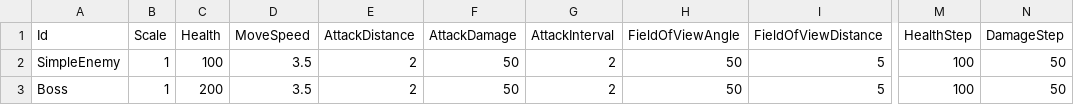
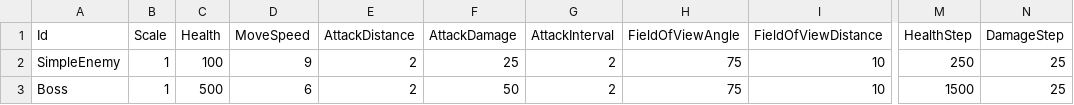
Before and after one commit to KonstantKuz/JurassicWorld, a CSV file: Assets/Resources/Configs/EnemyUnit.csv, drawn as a sheet; only a part is shown, gaps mark what is left out; the diff names each change by its address in the sheet, - before the commit and + after, or states it on an @@ line.

```diff
--- a/Assets/Resources/Configs/EnemyUnit.csv
+++ b/Assets/Resources/Configs/EnemyUnit.csv
-D2 (MoveSpeed): 3.5
+D2 (MoveSpeed): 9
-F2 (AttackDamage): 50
+F2 (AttackDamage): 25
-H2:H3 (FieldOfViewAngle): 50
+H2:H3 (FieldOfViewAngle): 75
-I2:I3 (FieldOfViewDistance): 5
+I2:I3 (FieldOfViewDistance): 10
-M2 (HealthStep): 100
+M2 (HealthStep): 250
-N2:N3 (DamageStep): 50
+N2:N3 (DamageStep): 25
-C3 (Health): 200
+C3 (Health): 500
-D3 (MoveSpeed): 3.5
+D3 (MoveSpeed): 6
-M3 (HealthStep): 100
+M3 (HealthStep): 1500
```
Also changed, not shown: Assets/Resources/Configs/Weapons.csv, 5 other files.
